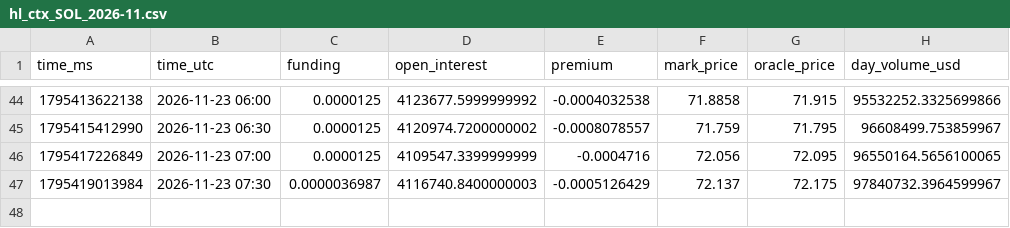
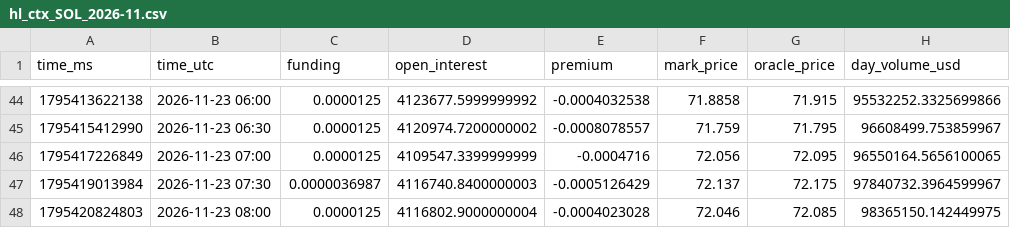
Before and after one commit to extraicy/btc-journal-data, a CSV file: data/collector/hl_ctx_SOL_2026-11.csv, drawn as a sheet; only a part is shown, gaps mark what is left out.

```diff
--- a/data/collector/hl_ctx_SOL_2026-11.csv
+++ b/data/collector/hl_ctx_SOL_2026-11.csv
@@ -47 +47,2 @@ time_ms,time_utc,funding,open_interest,premium,mark_price,oracle_price,day_volum
 1795419013984,2026-11-23 07:30,0.0000036987,4116740.8400000003,-0.0005126429,72.137,72.175,97840732.3964599967
+1795420824803,2026-11-23 08:00,0.0000125,4116802.9000000004,-0.0004023028,72.046,72.085,98365150.142449975
```
Also changed, not shown: data/collector/deribit_summary.csv, data/levels_core/2026-11-23.csv, 14 other files.
